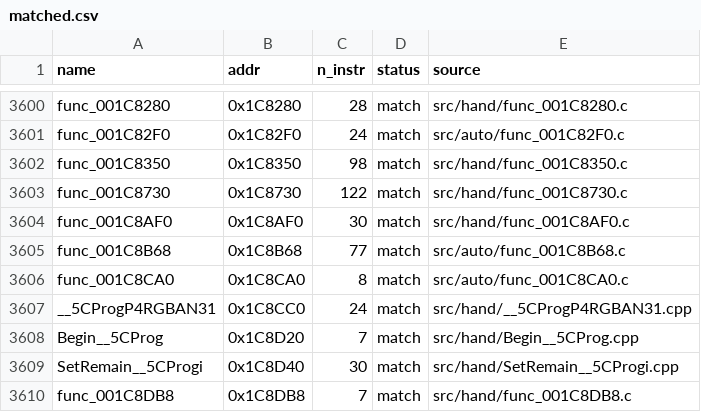
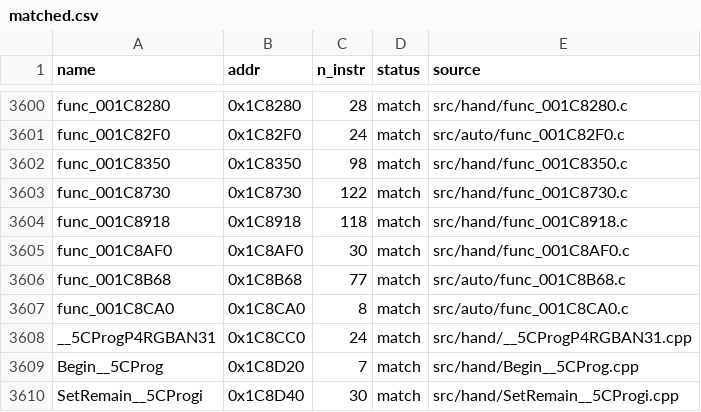
Before and after one commit to Komasia/sly2-decomp, a CSV file: config/matched.csv, drawn as a sheet; only a part is shown, gaps mark what is left out; the shorter side is filled out with more unchanged rows; the diff names each change by its address in the sheet, - before the commit and + after, or states it on an @@ line.

```diff
--- a/config/matched.csv
+++ b/config/matched.csv
+row 3604: func_001C8918 | 0x1C8918 | 118 | match | src/hand/func_001C8918.c
```
Also changed, not shown: config/progress_history.csv, 34 other files.
